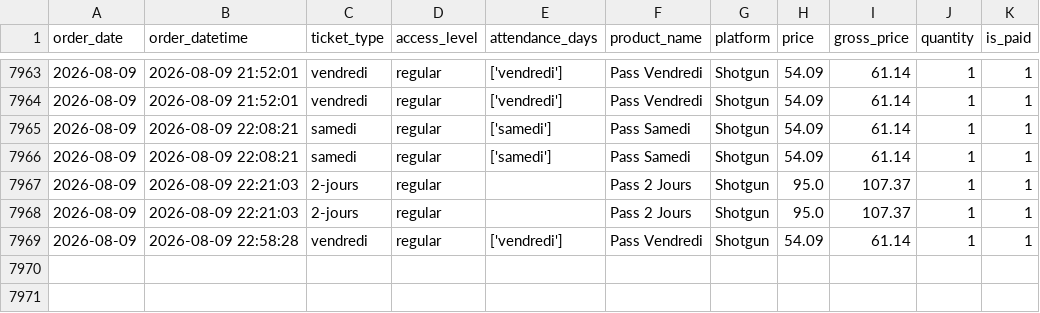
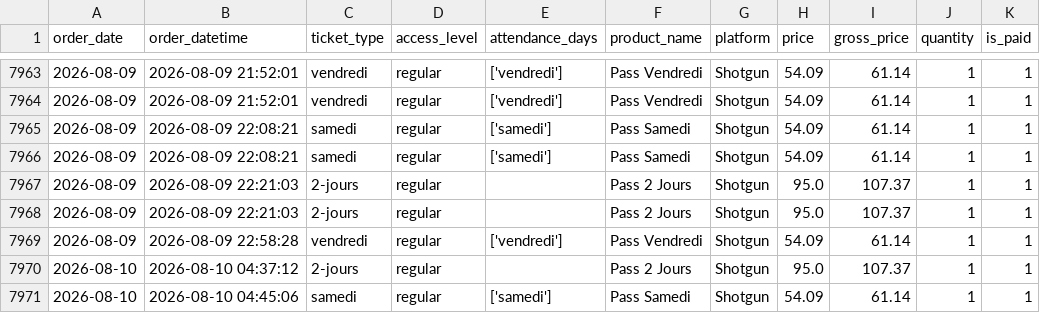
Before and after one commit to studio-ai2k/ticketing_api, a CSV file: data/bordeaux_oct_2026_merged.csv, drawn as a sheet; only a part is shown, gaps mark what is left out; the diff names each change by its address in the sheet, - before the commit and + after, or states it on an @@ line.

```diff
--- a/data/bordeaux_oct_2026_merged.csv
+++ b/data/bordeaux_oct_2026_merged.csv
+row 7970: 2026-08-10 | 2026-08-10 04:37:12 | 2-jours | regular |  | Pass 2 Jours | Shotgun | 95.0 | 107.37 | 1 | 1
+row 7971: 2026-08-10 | 2026-08-10 04:45:06 | samedi | regular | ['samedi'] | Pass Samedi | Shotgun | 54.09 | 61.14 | 1 | 1
```
Also changed, not shown: data/epk_2026_merged.csv, data/rennes_2026_merged.csv, 7 other files.
